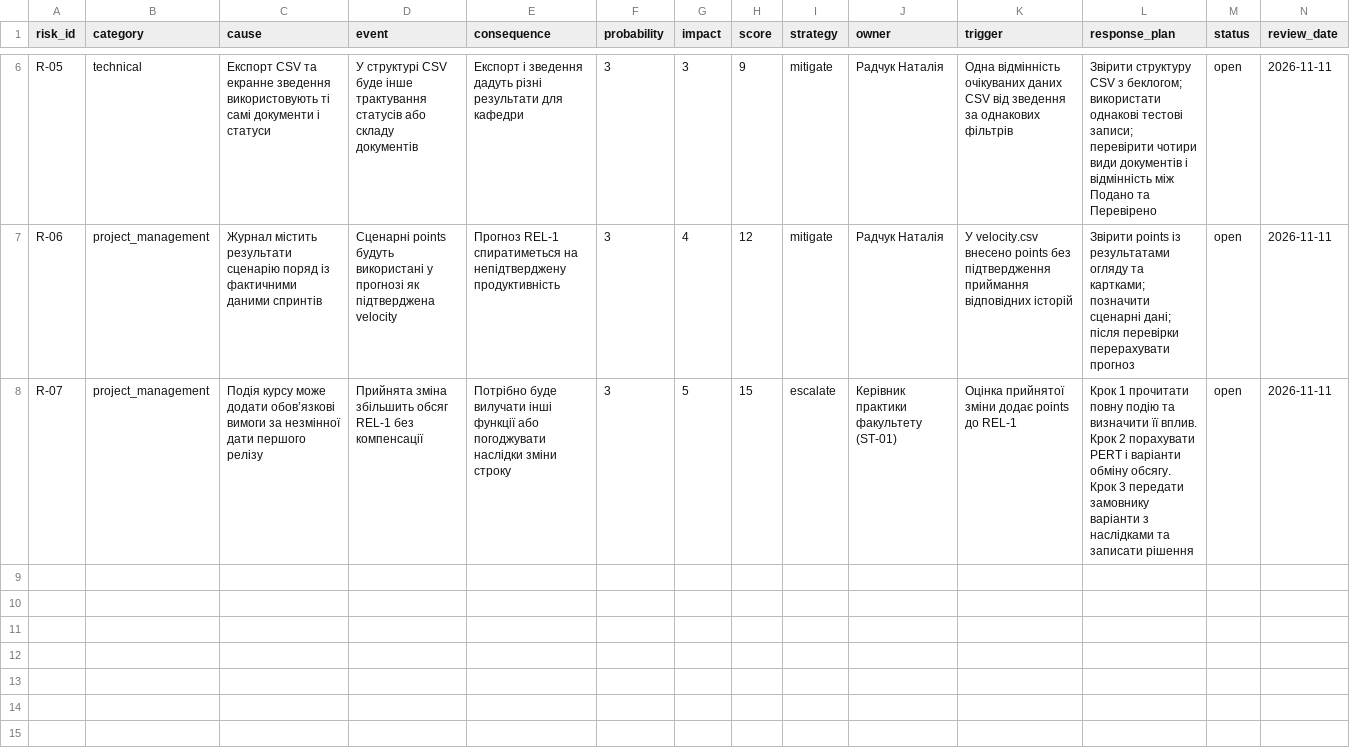
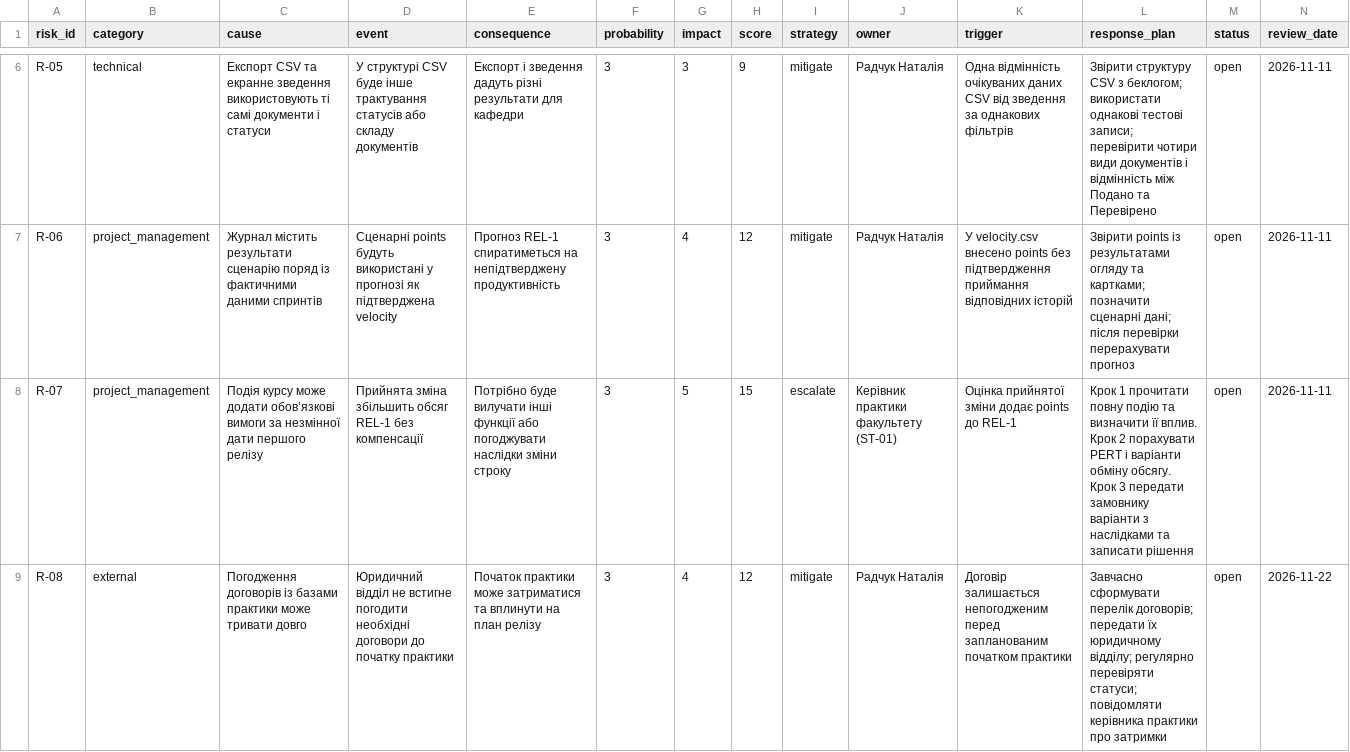
Before and after one commit to nataliradcuk/pm-2026-kn42-radchuk, a CSV file: lr11_risks_quality/risks.csv, drawn as a sheet; only a part is shown, gaps mark what is left out; rows hold the shown columns only; the diff names each change by its address in the sheet, - before the commit and + after, or states it on an @@ line.

Commit message:
add new risk entry R-08 to risks.csv

```diff
--- a/lr11_risks_quality/risks.csv
+++ b/lr11_risks_quality/risks.csv
+row 9: R-08 | external | Погодження договорів із базами практики може тривати довго | Юридичний відділ не встигне погодити необхідні договори до початку практики | Початок практики може затриматися та вплинути на план релізу | 3 | 4 | 12 | mitigate | Радчук Наталія | Договір залишається непогодженим перед запланованим початком практики | Завчасно сформувати перелік договорів; передати їх юридичному відділу; регулярно перевіряти статуси; повідомляти керівника практики про затримки | open | 2026-11-22
```
